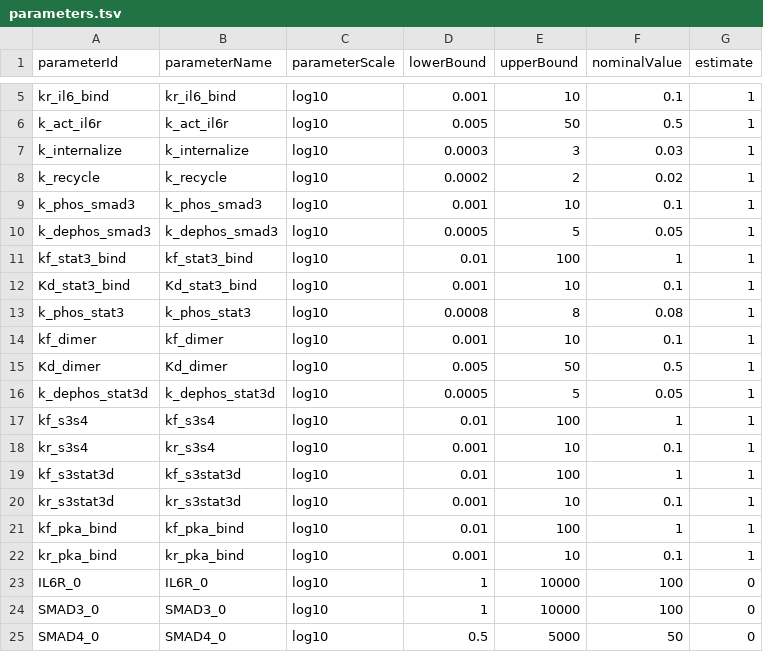
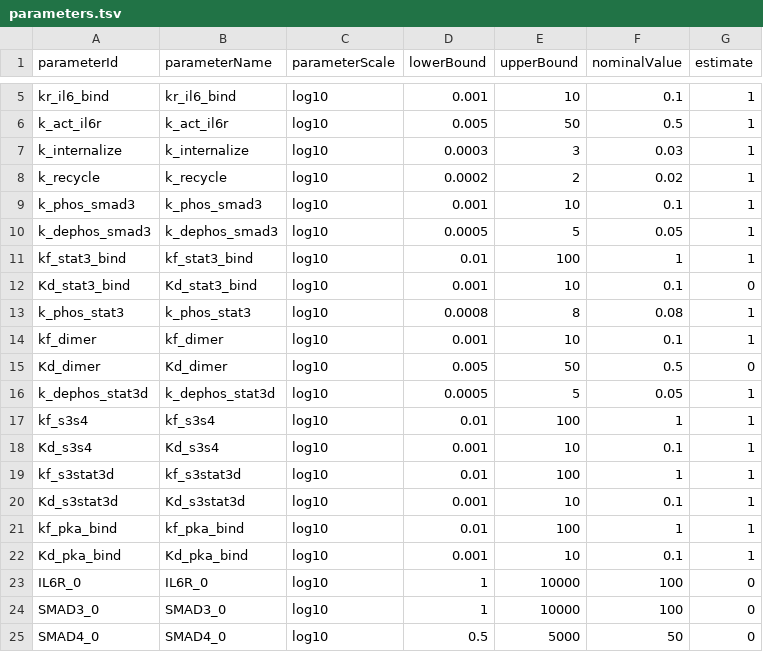
Before and after one commit to akutuva21/IL6_TGFb_Model, a TSV file: petab_files/parameters.tsv, drawn as a sheet; only a part is shown, gaps mark what is left out.

```diff
--- a/petab_files/parameters.tsv
+++ b/petab_files/parameters.tsv
@@ -11,13 +11,13 @@ k_dephos_smad3	k_dephos_smad3	log10	0.0005	5	0.05	1
 kf_stat3_bind	kf_stat3_bind	log10	0.01	100	1	1
-Kd_stat3_bind	Kd_stat3_bind	log10	0.001	10	0.1	1
+Kd_stat3_bind	Kd_stat3_bind	log10	0.001	10	0.1	0
 k_phos_stat3	k_phos_stat3	log10	0.0008	8	0.08	1
 kf_dimer	kf_dimer	log10	0.001	10	0.1	1
-Kd_dimer	Kd_dimer	log10	0.005	50	0.5	1
+Kd_dimer	Kd_dimer	log10	0.005	50	0.5	0
 k_dephos_stat3d	k_dephos_stat3d	log10	0.0005	5	0.05	1
 kf_s3s4	kf_s3s4	log10	0.01	100	1	1
-kr_s3s4	kr_s3s4	log10	0.001	10	0.1	1
+Kd_s3s4	Kd_s3s4	log10	0.001	10	0.1	1
 kf_s3stat3d	kf_s3stat3d	log10	0.01	100	1	1
-kr_s3stat3d	kr_s3stat3d	log10	0.001	10	0.1	1
+Kd_s3stat3d	Kd_s3stat3d	log10	0.001	10	0.1	1
 kf_pka_bind	kf_pka_bind	log10	0.01	100	1	1
-kr_pka_bind	kr_pka_bind	log10	0.001	10	0.1	1
+Kd_pka_bind	Kd_pka_bind	log10	0.001	10	0.1	1
 IL6R_0	IL6R_0	log10	1	10000	100	0
```
Also changed, not shown: SimData/measurements_time_course_noise1.tsv, petab_files/observables_noise1.tsv, 7 other files.
